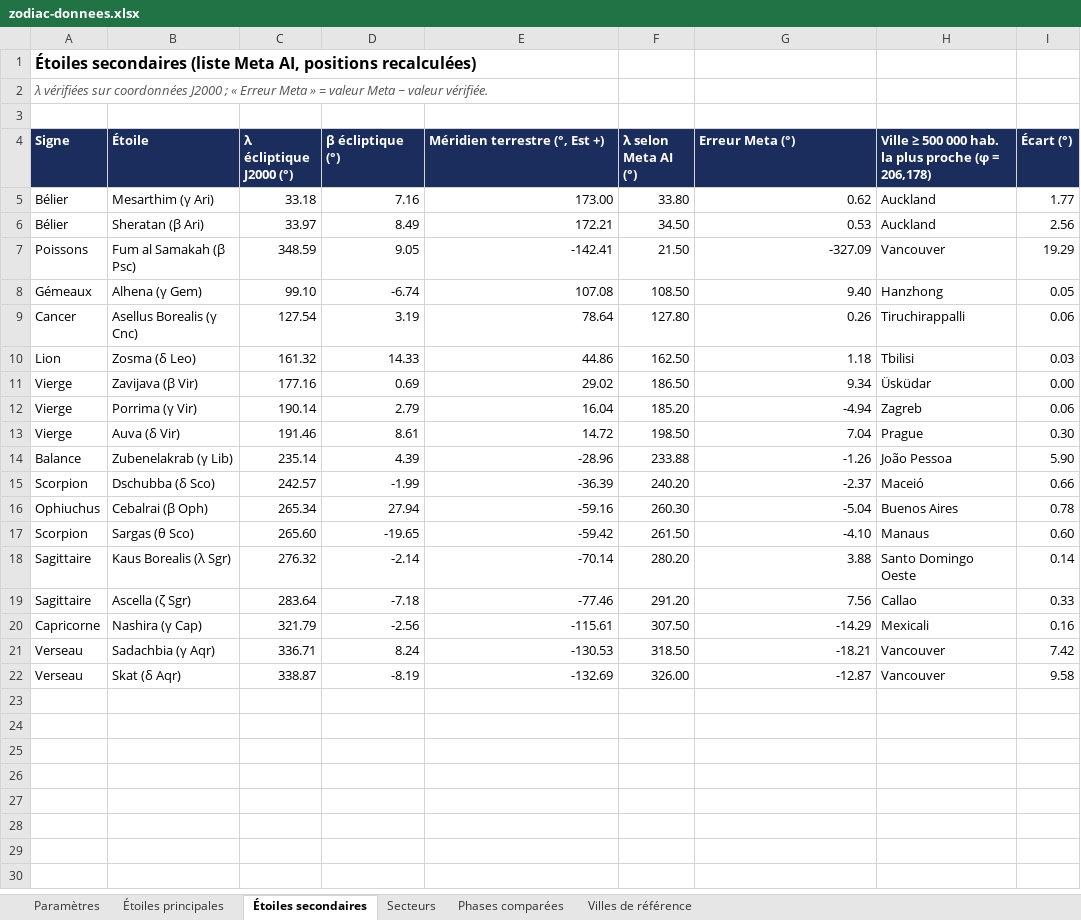
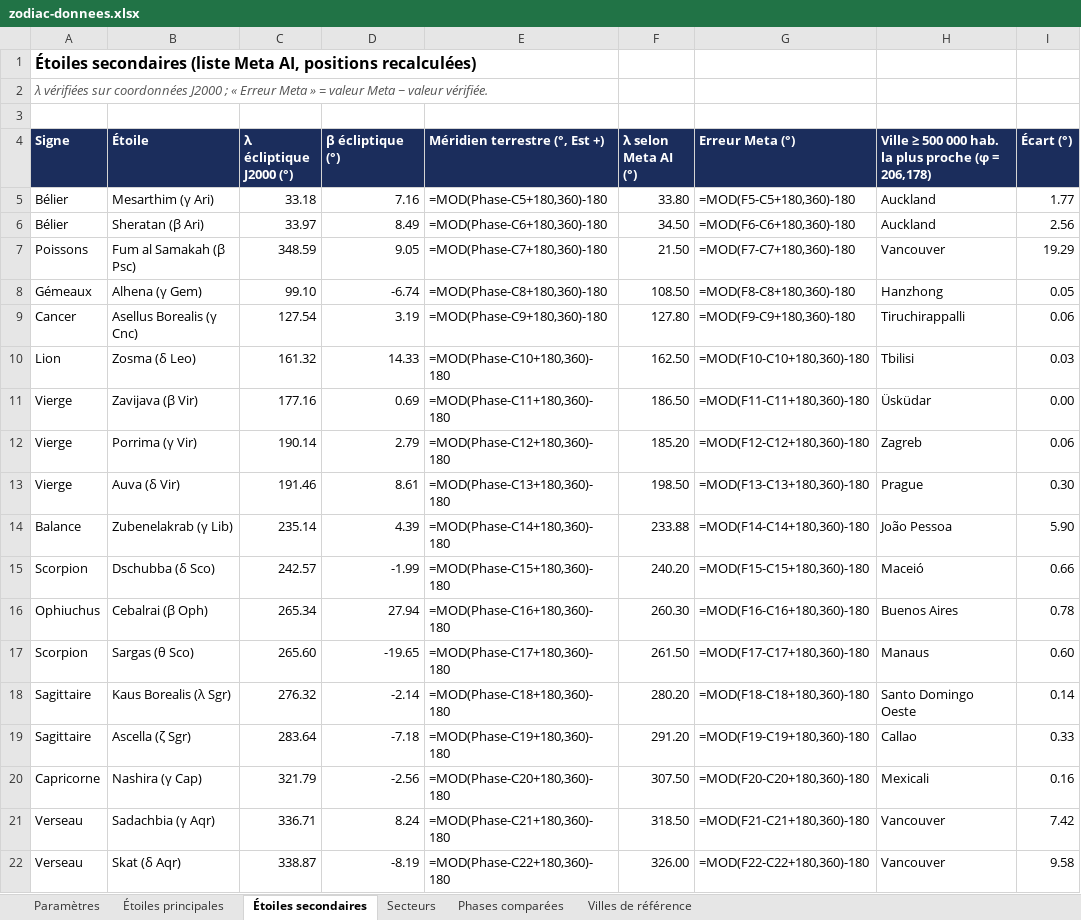
Before and after one commit to dindarya-arch/dindarya-arch.github.io, an Excel workbook: papers/zodiac/zodiac-donnees.xlsx, sheet Étoiles secondaires, drawn as a sheet; only a part is shown; values as stored, in another font and other column widths than the file's, no borders; formulas without a stored value are shown as written; charts and pictures not drawn; the diff names each change by its address in the sheet, - before the commit and + after, or states it on an @@ line.

```diff
--- a/papers/zodiac/zodiac-donnees.xlsx (sheet Étoiles secondaires)
+++ b/papers/zodiac/zodiac-donnees.xlsx (sheet Étoiles secondaires)
-E5 (Méridien terrestre (°, Est +)): 173.00
+E5 (Méridien terrestre (°, Est +)): =MOD(Phase-C5+180,360)-180
-G5 (Erreur Meta (°)): 0.62
+G5 (Erreur Meta (°)): =MOD(F5-C5+180,360)-180
-E6 (Méridien terrestre (°, Est +)): 172.21
+E6 (Méridien terrestre (°, Est +)): =MOD(Phase-C6+180,360)-180
-G6 (Erreur Meta (°)): 0.53
+G6 (Erreur Meta (°)): =MOD(F6-C6+180,360)-180
-E7 (Méridien terrestre (°, Est +)): -142.41
+E7 (Méridien terrestre (°, Est +)): =MOD(Phase-C7+180,360)-180
-G7 (Erreur Meta (°)): -327.09
+G7 (Erreur Meta (°)): =MOD(F7-C7+180,360)-180
-E8 (Méridien terrestre (°, Est +)): 107.08
+E8 (Méridien terrestre (°, Est +)): =MOD(Phase-C8+180,360)-180
-G8 (Erreur Meta (°)): 9.40
+G8 (Erreur Meta (°)): =MOD(F8-C8+180,360)-180
-E9 (Méridien terrestre (°, Est +)): 78.64
+E9 (Méridien terrestre (°, Est +)): =MOD(Phase-C9+180,360)-180
-G9 (Erreur Meta (°)): 0.26
+G9 (Erreur Meta (°)): =MOD(F9-C9+180,360)-180
-E10 (Méridien terrestre (°, Est +)): 44.86
+E10 (Méridien terrestre (°, Est +)): =MOD(Phase-C10+180,360)-180
-G10 (Erreur Meta (°)): 1.18
+G10 (Erreur Meta (°)): =MOD(F10-C10+180,360)-180
-E11 (Méridien terrestre (°, Est +)): 29.02
+E11 (Méridien terrestre (°, Est +)): =MOD(Phase-C11+180,360)-180
-G11 (Erreur Meta (°)): 9.34
+G11 (Erreur Meta (°)): =MOD(F11-C11+180,360)-180
-E12 (Méridien terrestre (°, Est +)): 16.04
+E12 (Méridien terrestre (°, Est +)): =MOD(Phase-C12+180,360)-180
-G12 (Erreur Meta (°)): -4.94
+G12 (Erreur Meta (°)): =MOD(F12-C12+180,360)-180
-E13 (Méridien terrestre (°, Est +)): 14.72
+E13 (Méridien terrestre (°, Est +)): =MOD(Phase-C13+180,360)-180
-G13 (Erreur Meta (°)): 7.04
+G13 (Erreur Meta (°)): =MOD(F13-C13+180,360)-180
-E14 (Méridien terrestre (°, Est +)): -28.96
+E14 (Méridien terrestre (°, Est +)): =MOD(Phase-C14+180,360)-180
-G14 (Erreur Meta (°)): -1.26
+G14 (Erreur Meta (°)): =MOD(F14-C14+180,360)-180
-E15 (Méridien terrestre (°, Est +)): -36.39
+E15 (Méridien terrestre (°, Est +)): =MOD(Phase-C15+180,360)-180
-G15 (Erreur Meta (°)): -2.37
+G15 (Erreur Meta (°)): =MOD(F15-C15+180,360)-180
-E16 (Méridien terrestre (°, Est +)): -59.16
+E16 (Méridien terrestre (°, Est +)): =MOD(Phase-C16+180,360)-180
-G16 (Erreur Meta (°)): -5.04
+G16 (Erreur Meta (°)): =MOD(F16-C16+180,360)-180
-E17 (Méridien terrestre (°, Est +)): -59.42
+E17 (Méridien terrestre (°, Est +)): =MOD(Phase-C17+180,360)-180
-G17 (Erreur Meta (°)): -4.10
+G17 (Erreur Meta (°)): =MOD(F17-C17+180,360)-180
-E18 (Méridien terrestre (°, Est +)): -70.14
+E18 (Méridien terrestre (°, Est +)): =MOD(Phase-C18+180,360)-180
-G18 (Erreur Meta (°)): 3.88
+G18 (Erreur Meta (°)): =MOD(F18-C18+180,360)-180
-E19 (Méridien terrestre (°, Est +)): -77.46
+E19 (Méridien terrestre (°, Est +)): =MOD(Phase-C19+180,360)-180
-G19 (Erreur Meta (°)): 7.56
+G19 (Erreur Meta (°)): =MOD(F19-C19+180,360)-180
-E20 (Méridien terrestre (°, Est +)): -115.61
+E20 (Méridien terrestre (°, Est +)): =MOD(Phase-C20+180,360)-180
-G20 (Erreur Meta (°)): -14.29
+G20 (Erreur Meta (°)): =MOD(F20-C20+180,360)-180
-E21 (Méridien terrestre (°, Est +)): -130.53
+E21 (Méridien terrestre (°, Est +)): =MOD(Phase-C21+180,360)-180
-G21 (Erreur Meta (°)): -18.21
+G21 (Erreur Meta (°)): =MOD(F21-C21+180,360)-180
-E22 (Méridien terrestre (°, Est +)): -132.69
+E22 (Méridien terrestre (°, Est +)): =MOD(Phase-C22+180,360)-180
-G22 (Erreur Meta (°)): -12.87
+G22 (Erreur Meta (°)): =MOD(F22-C22+180,360)-180
```
Also changed, not shown: sheet Secteurs, sheet Étoiles principales, sheet Paramètres, charts or pictures, 2 other files.
